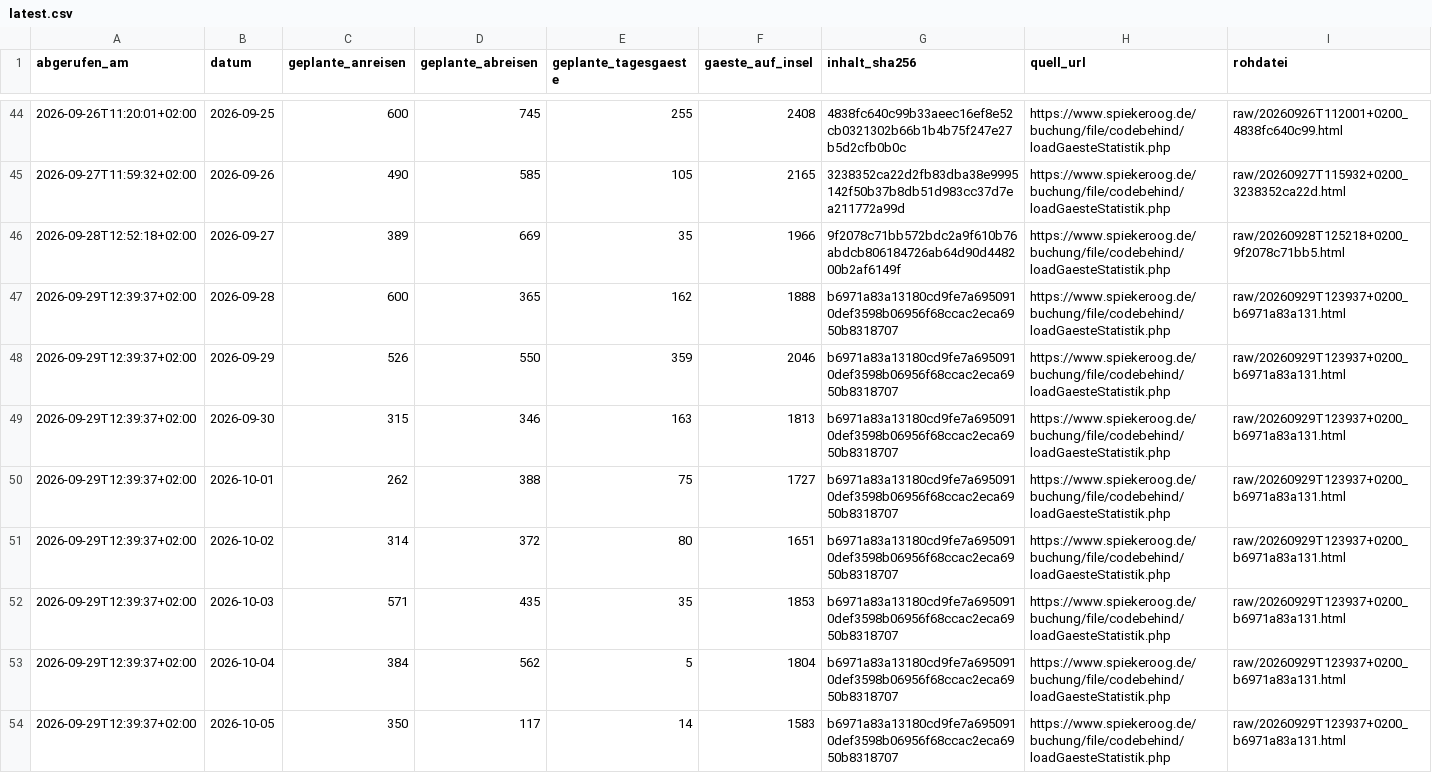
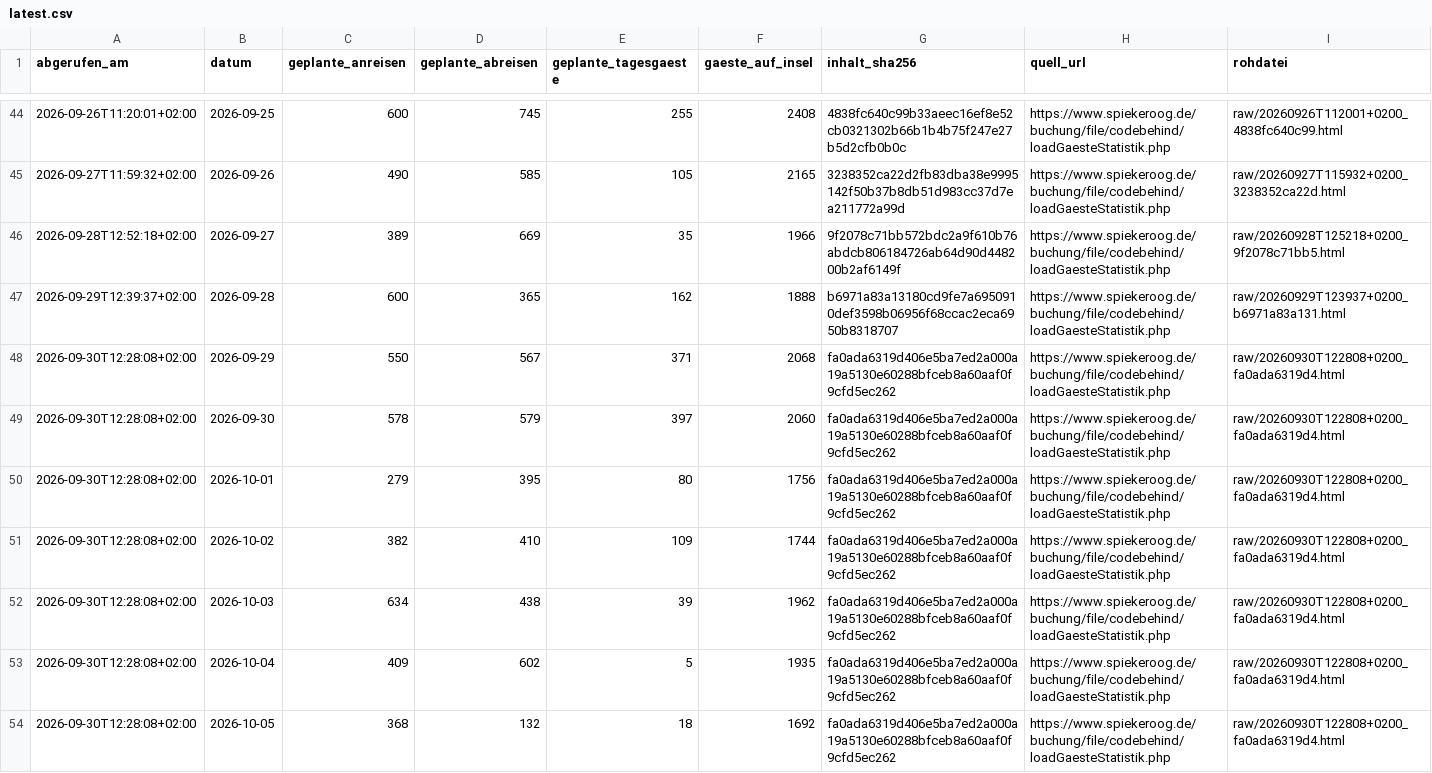
Before and after one commit to lleisner/spiekeroog-gaeste-archiv, a CSV file: archive/latest.csv, drawn as a sheet; only a part is shown, gaps mark what is left out; the diff covers the shown part only.

```diff
--- a/archive/latest.csv
+++ b/archive/latest.csv
@@ -47,8 +47,8 @@ abgerufen_am,datum,geplante_anreisen,geplante_abreisen,geplante_tagesgaeste,gaes
 2026-09-29T12:39:37+02:00,2026-09-28,600,365,162,1888,b6971a83a13180cd9fe7a6950910def3598b06956f68ccac2eca6950b8318707,https://www.spiekeroog.de/buchung/file/codebehind/loadGaesteStatistik.php,raw/20260929T123937+0200_b6971a83a131.html
-2026-09-29T12:39:37+02:00,2026-09-29,526,550,359,2046,b6971a83a13180cd9fe7a6950910def3598b06956f68ccac2eca6950b8318707,https://www.spiekeroog.de/buchung/file/codebehind/loadGaesteStatistik.php,raw/20260929T123937+0200_b6971a83a131.html
-2026-09-29T12:39:37+02:00,2026-09-30,315,346,163,1813,b6971a83a13180cd9fe7a6950910def3598b06956f68ccac2eca6950b8318707,https://www.spiekeroog.de/buchung/file/codebehind/loadGaesteStatistik.php,raw/20260929T123937+0200_b6971a83a131.html
-2026-09-29T12:39:37+02:00,2026-10-01,262,388,75,1727,b6971a83a13180cd9fe7a6950910def3598b06956f68ccac2eca6950b8318707,https://www.spiekeroog.de/buchung/file/codebehind/loadGaesteStatistik.php,raw/20260929T123937+0200_b6971a83a131.html
-2026-09-29T12:39:37+02:00,2026-10-02,314,372,80,1651,b6971a83a13180cd9fe7a6950910def3598b06956f68ccac2eca6950b8318707,https://www.spiekeroog.de/buchung/file/codebehind/loadGaesteStatistik.php,raw/20260929T123937+0200_b6971a83a131.html
-2026-09-29T12:39:37+02:00,2026-10-03,571,435,35,1853,b6971a83a13180cd9fe7a6950910def3598b06956f68ccac2eca6950b8318707,https://www.spiekeroog.de/buchung/file/codebehind/loadGaesteStatistik.php,raw/20260929T123937+0200_b6971a83a131.html
-2026-09-29T12:39:37+02:00,2026-10-04,384,562,5,1804,b6971a83a13180cd9fe7a6950910def3598b06956f68ccac2eca6950b8318707,https://www.spiekeroog.de/buchung/file/codebehind/loadGaesteStatistik.php,raw/20260929T123937+0200_b6971a83a131.html
-2026-09-29T12:39:37+02:00,2026-10-05,350,117,14,1583,b6971a83a13180cd9fe7a6950910def3598b06956f68ccac2eca6950b8318707,https://www.spiekeroog.de/buchung/file/codebehind/loadGaesteStatistik.php,raw/20260929T123937+0200_b6971a83a131.html
+2026-09-30T12:28:08+02:00,2026-09-29,550,567,371,2068,fa0ada6319d406e5ba7ed2a000a19a5130e60288bfceb8a60aaf0f9cfd5ec262,https://www.spiekeroog.de/buchung/file/codebehind/loadGaesteStatistik.php,raw/20260930T122808+0200_fa0ada6319d4.html
+2026-09-30T12:28:08+02:00,2026-09-30,578,579,397,2060,fa0ada6319d406e5ba7ed2a000a19a5130e60288bfceb8a60aaf0f9cfd5ec262,https://www.spiekeroog.de/buchung/file/codebehind/loadGaesteStatistik.php,raw/20260930T122808+0200_fa0ada6319d4.html
+2026-09-30T12:28:08+02:00,2026-10-01,279,395,80,1756,fa0ada6319d406e5ba7ed2a000a19a5130e60288bfceb8a60aaf0f9cfd5ec262,https://www.spiekeroog.de/buchung/file/codebehind/loadGaesteStatistik.php,raw/20260930T122808+0200_fa0ada6319d4.html
+2026-09-30T12:28:08+02:00,2026-10-02,382,410,109,1744,fa0ada6319d406e5ba7ed2a000a19a5130e60288bfceb8a60aaf0f9cfd5ec262,https://www.spiekeroog.de/buchung/file/codebehind/loadGaesteStatistik.php,raw/20260930T122808+0200_fa0ada6319d4.html
+2026-09-30T12:28:08+02:00,2026-10-03,634,438,39,1962,fa0ada6319d406e5ba7ed2a000a19a5130e60288bfceb8a60aaf0f9cfd5ec262,https://www.spiekeroog.de/buchung/file/codebehind/loadGaesteStatistik.php,raw/20260930T122808+0200_fa0ada6319d4.html
+2026-09-30T12:28:08+02:00,2026-10-04,409,602,5,1935,fa0ada6319d406e5ba7ed2a000a19a5130e60288bfceb8a60aaf0f9cfd5ec262,https://www.spiekeroog.de/buchung/file/codebehind/loadGaesteStatistik.php,raw/20260930T122808+0200_fa0ada6319d4.html
+2026-09-30T12:28:08+02:00,2026-10-05,368,132,18,1692,fa0ada6319d406e5ba7ed2a000a19a5130e60288bfceb8a60aaf0f9cfd5ec262,https://www.spiekeroog.de/buchung/file/codebehind/loadGaesteStatistik.php,raw/20260930T122808+0200_fa0ada6319d4.html
```
Also changed, not shown: 1 added row and 7 edited cells elsewhere in this file, archive/gaestestatistik.csv, archive/snapshots.csv, 1 other file.
